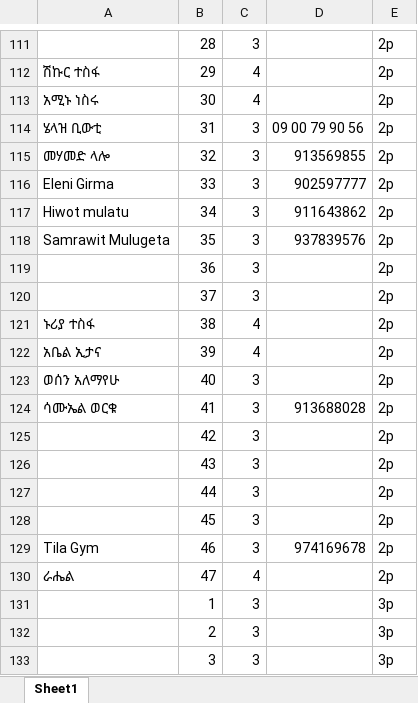
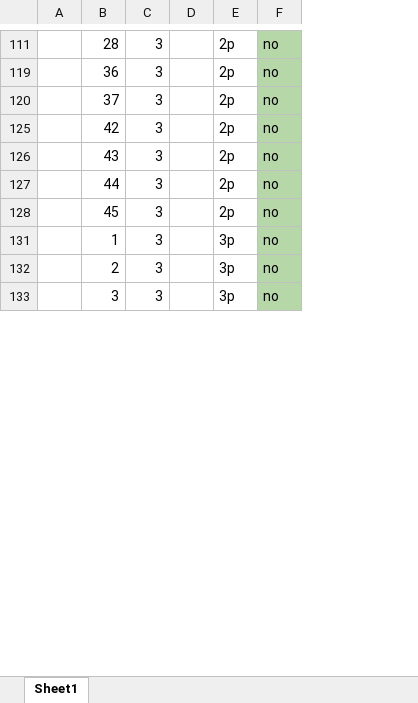
Before and after one commit to ajfiraol/expopass, an Excel workbook: event_entry/file.xlsx, sheet Sheet1, drawn as a sheet; only a part is shown, gaps mark what is left out; values as stored, in another font and other column widths than the file's, no borders; removed rows and columns are numbered as before the commit, all else as after; the diff covers the shown part only; the diff names each change by its address in the sheet, - before the commit and + after, or states it on an @@ line.

```diff
--- a/event_entry/file.xlsx (sheet Sheet1)
+++ b/event_entry/file.xlsx (sheet Sheet1)
-column A, empty
+column A, empty
-column D, empty
+column D, empty
+column F, rows 111-133: all no
-row 112: ሽኩር ተስፋ | 29 | 4 |  | 2p
-row 113: አሚኑ ነስሩ | 30 | 4 |  | 2p
-row 114: ሄላዝ ቢውቲ | 31 | 3 | 09 00 79 90 56 | 2p
-row 115: መሃመድ ላሎ | 32 | 3 | 913569855 | 2p
-row 116: Eleni Girma | 33 | 3 | 902597777 | 2p
-row 117: Hiwot mulatu | 34 | 3 | 911643862 | 2p
-row 118: Samrawit Mulugeta | 35 | 3 | 937839576 | 2p
-row 121: ኑሪያ ተስፋ | 38 | 4 |  | 2p
-row 122: አቤል ኢታና | 39 | 4 |  | 2p
-row 123: ወሰን አለማየሁ | 40 | 3 |  | 2p
-row 124: ሳሙኤል ወርቁ | 41 | 3 | 913688028 | 2p
-row 129: Tila Gym | 46 | 3 | 974169678 | 2p
-row 130: ራሔል | 47 | 4 |  | 2p
```
Also changed, not shown: other rows of this sheet, hidden cells, 11 other files.
